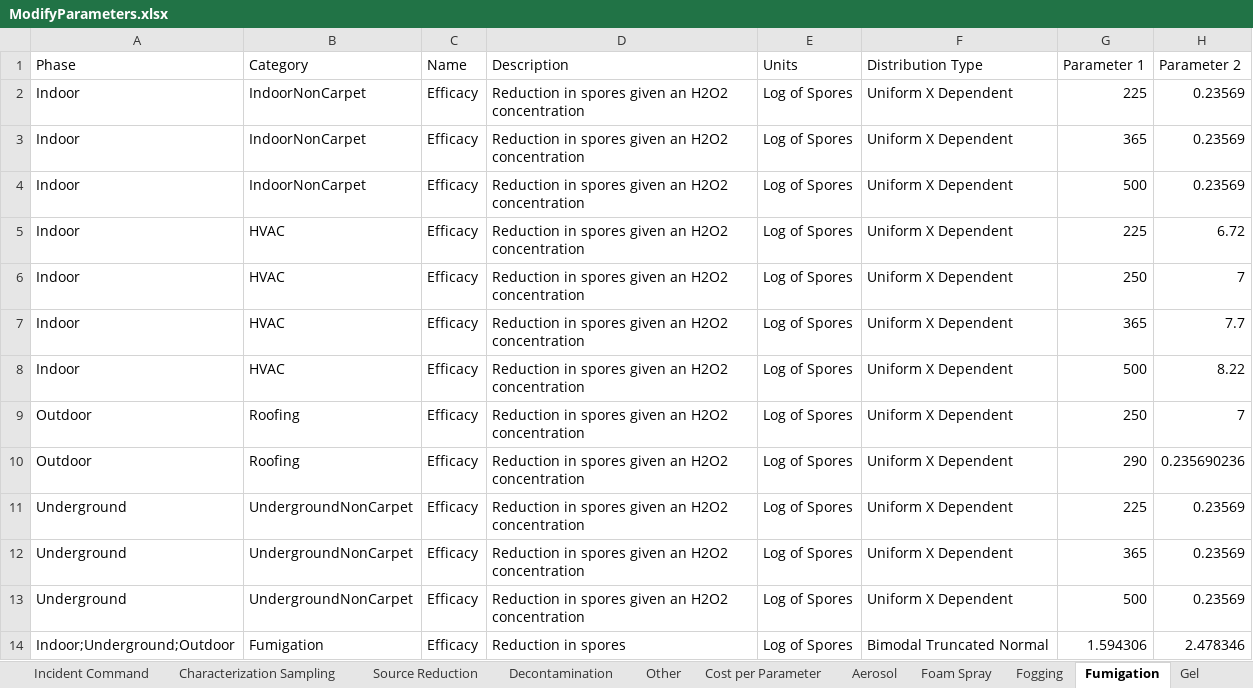
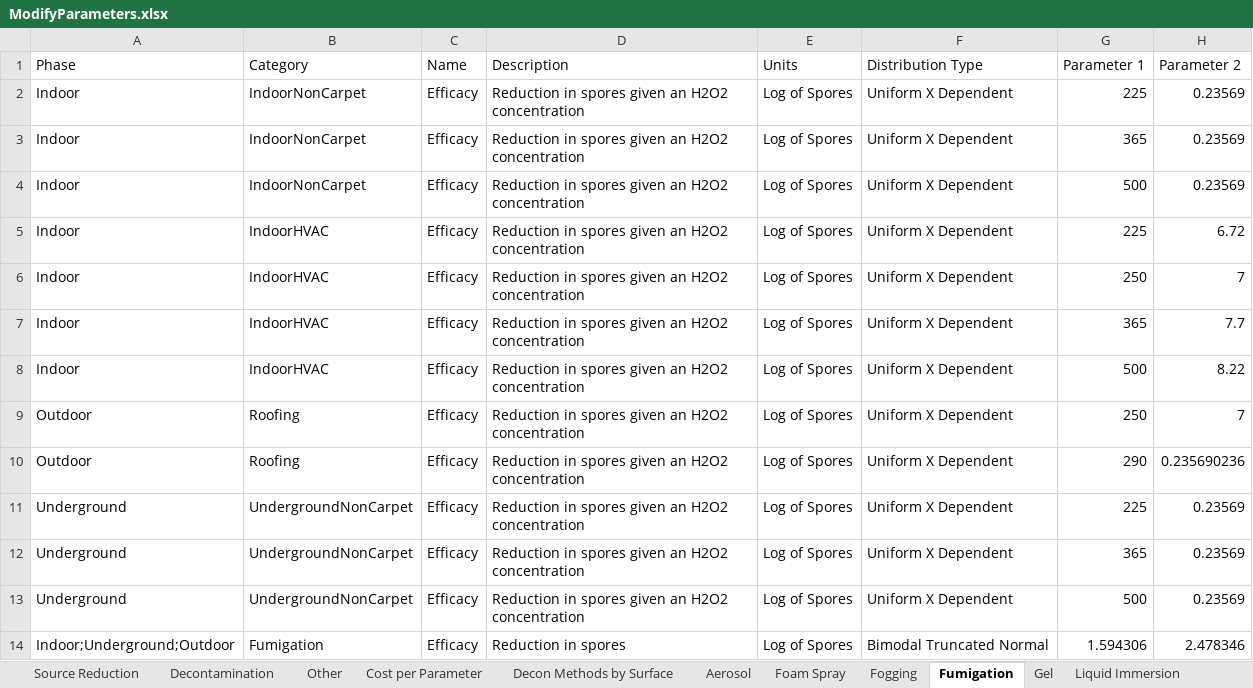
Before and after one commit to USEPA/EPADecon, an Excel workbook: InputFiles/ModifyParameters.xlsx, sheet Fumigation, drawn as a sheet; only a part is shown; values as stored, in another font and other column widths than the file's, no borders; conditional formats and table styles not drawn; the diff names each change by its address in the sheet, - before the commit and + after, or states it on an @@ line.

Commit message:
Added decon treatment methods as user inputs

```diff
--- a/InputFiles/ModifyParameters.xlsx (sheet Fumigation)
+++ b/InputFiles/ModifyParameters.xlsx (sheet Fumigation)
+sheet tab: Decon Methods by Surface
-B5:B8 (Category): HVAC
+B5:B8 (Category): IndoorHVAC
```
Also changed, not shown: sheet Internal - Data Validation, InputFiles/DefineScenario.xlsx, 1 other file.
